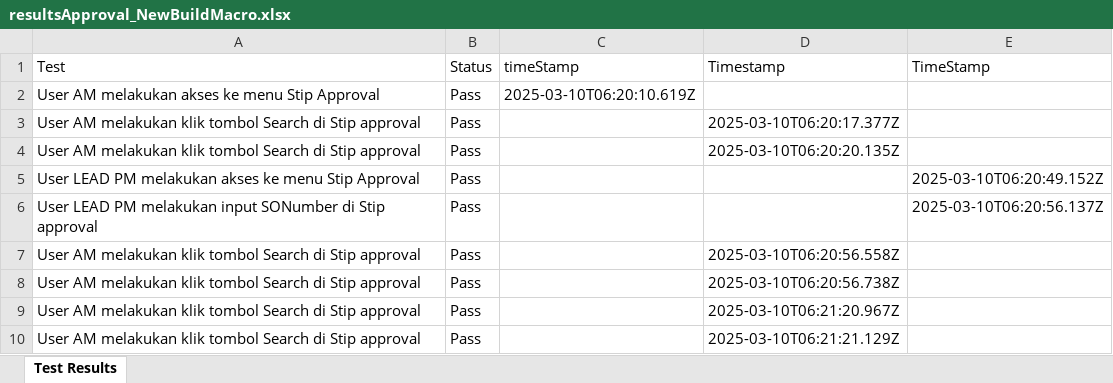
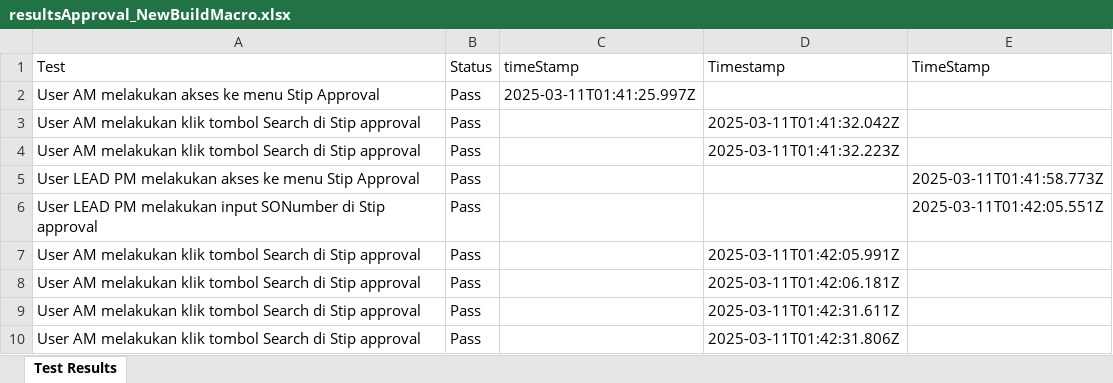
Before and after one commit to Fmocacinno/TBGSYS-Cypress-, an Excel workbook: cypress/downloads/resultsApproval_NewBuildMacro.xlsx, sheet Test Results, drawn as a sheet; values as stored, in another font and other column widths than the file's, no borders; the diff names each change by its address in the sheet, - before the commit and + after, or states it on an @@ line.

```diff
--- a/cypress/downloads/resultsApproval_NewBuildMacro.xlsx (sheet Test Results)
+++ b/cypress/downloads/resultsApproval_NewBuildMacro.xlsx (sheet Test Results)
-C2 (timeStamp): 2025-03-10T06:20:10.619Z
+C2 (timeStamp): 2025-03-11T01:41:25.997Z
-D3 (Timestamp): 2025-03-10T06:20:17.377Z
+D3 (Timestamp): 2025-03-11T01:41:32.042Z
-D4 (Timestamp): 2025-03-10T06:20:20.135Z
+D4 (Timestamp): 2025-03-11T01:41:32.223Z
-E5 (TimeStamp): 2025-03-10T06:20:49.152Z
+E5 (TimeStamp): 2025-03-11T01:41:58.773Z
-E6 (TimeStamp): 2025-03-10T06:20:56.137Z
+E6 (TimeStamp): 2025-03-11T01:42:05.551Z
-D7 (Timestamp): 2025-03-10T06:20:56.558Z
+D7 (Timestamp): 2025-03-11T01:42:05.991Z
-D8 (Timestamp): 2025-03-10T06:20:56.738Z
+D8 (Timestamp): 2025-03-11T01:42:06.181Z
-D9 (Timestamp): 2025-03-10T06:21:20.967Z
+D9 (Timestamp): 2025-03-11T01:42:31.611Z
-D10 (Timestamp): 2025-03-10T06:21:21.129Z
+D10 (Timestamp): 2025-03-11T01:42:31.806Z
```
Also changed, not shown: cypress/downloads/test-StipinputNewBuildMacroresults.xlsx, 5 other files.
